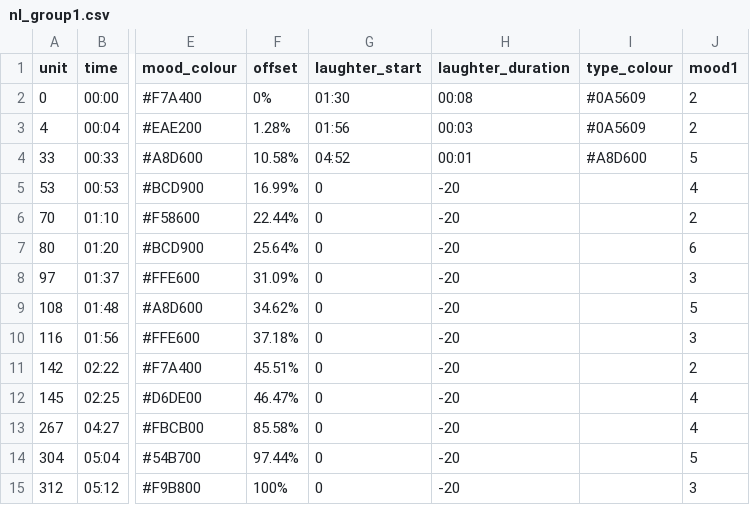
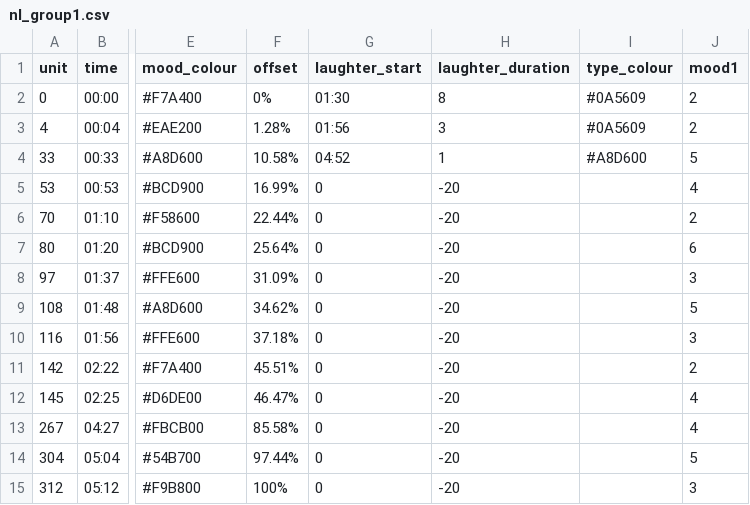
Before and after one commit to BobbyGlennS/space-between-visualisations, a CSV file: nl_group1.csv, drawn as a sheet; only a part is shown, gaps mark what is left out; the diff names each change by its address in the sheet, - before the commit and + after, or states it on an @@ line.

```diff
--- a/nl_group1.csv
+++ b/nl_group1.csv
-H2 (laughter_duration): 00:08
+H2 (laughter_duration): 8
-H3 (laughter_duration): 00:03
+H3 (laughter_duration): 3
-H4 (laughter_duration): 00:01
+H4 (laughter_duration): 1
```
Also changed, not shown: nl_group2.csv, uk_group1.csv, 9 other files.
